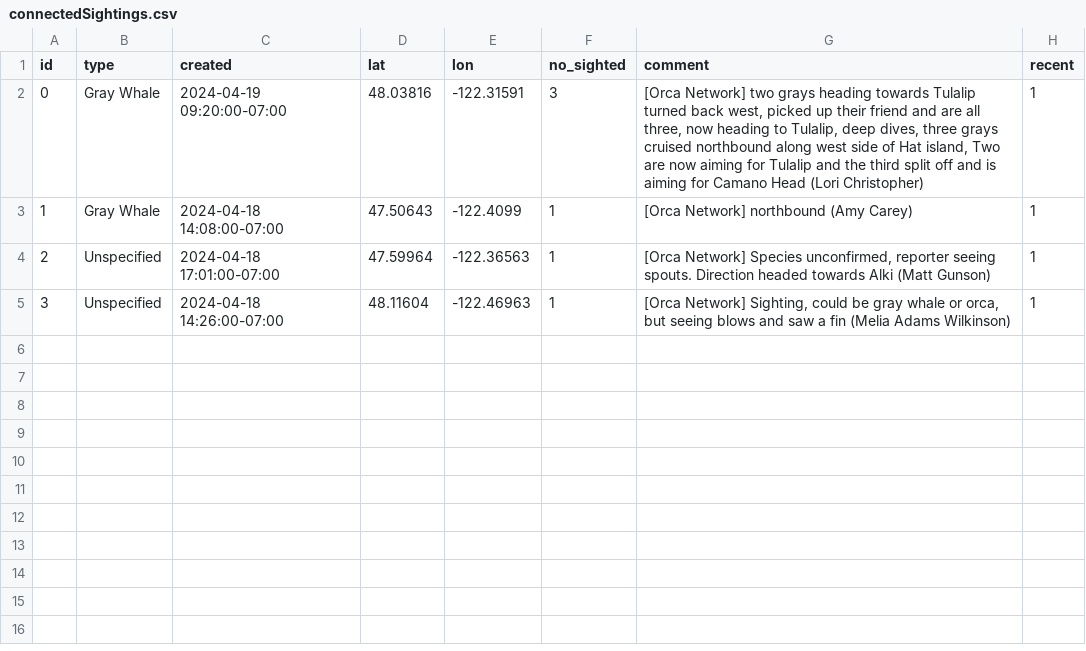
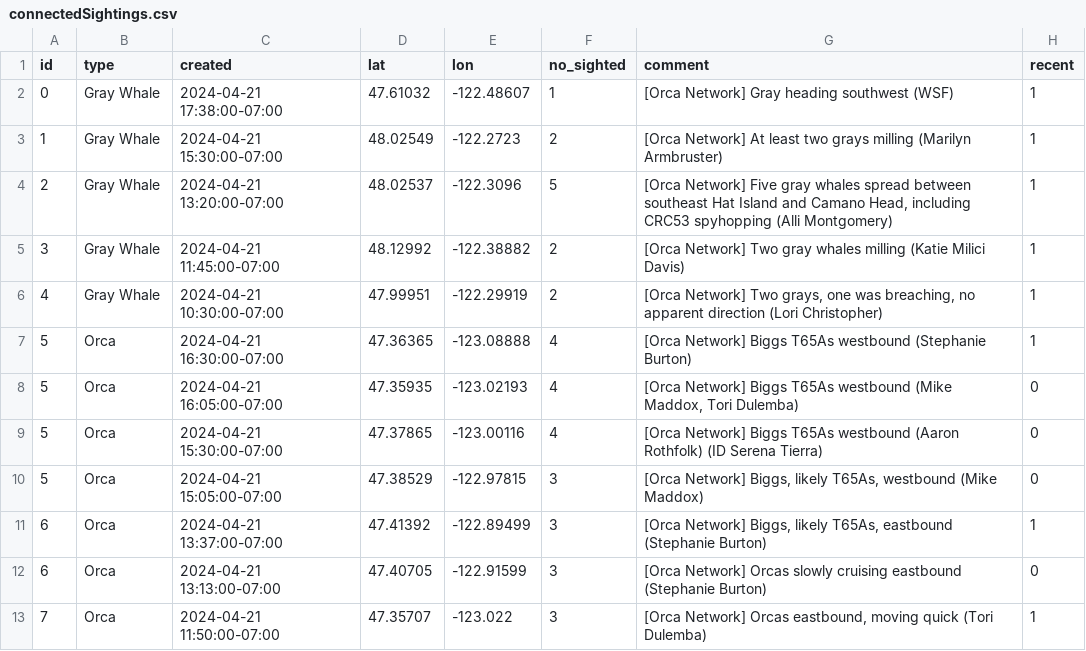
Before and after one commit to puzzledcherry/cetacean360, a CSV file: data/connectedSightings.csv, drawn as a sheet.

```diff
--- a/data/connectedSightings.csv
+++ b/data/connectedSightings.csv
@@ -1,5 +1,13 @@
 id,type,created,lat,lon,no_sighted,comment,recent
-0,Gray Whale,2024-04-19 09:20:00-07:00,48.03816,-122.31591,3,"[Orca Network] two grays heading towards Tulalip turned back west, picked up their friend and are all three, now heading to Tulalip, deep dives, three grays cruised northbound along west side of Hat island, Two are now aiming for Tulalip and the third split off and is aiming for Camano Head (Lori Christopher)",1
-1,Gray Whale,2024-04-18 14:08:00-07:00,47.50643,-122.4099,1,[Orca Network] northbound (Amy Carey),1
-2,Unspecified,2024-04-18 17:01:00-07:00,47.59964,-122.36563,1,"[Orca Network] Species unconfirmed, reporter seeing spouts. Direction headed towards Alki (Matt Gunson)",1
-3,Unspecified,2024-04-18 14:26:00-07:00,48.11604,-122.46963,1,"[Orca Network] Sighting, could be gray whale or orca, but seeing blows and saw a fin (Melia Adams Wilkinson)",1
+0,Gray Whale,2024-04-21 17:38:00-07:00,47.61032,-122.48607,1,[Orca Network] Gray heading southwest (WSF),1
+1,Gray Whale,2024-04-21 15:30:00-07:00,48.02549,-122.2723,2,[Orca Network] At least two grays milling (Marilyn Armbruster),1
+2,Gray Whale,2024-04-21 13:20:00-07:00,48.02537,-122.3096,5,"[Orca Network] Five gray whales spread between southeast Hat Island and Camano Head, including CRC53 spyhopping (Alli Montgomery)",1
+3,Gray Whale,2024-04-21 11:45:00-07:00,48.12992,-122.38882,2,[Orca Network] Two gray whales milling (Katie Milici Davis),1
+4,Gray Whale,2024-04-21 10:30:00-07:00,47.99951,-122.29919,2,"[Orca Network] Two grays, one was breaching, no apparent direction (Lori Christopher)",1
+5,Orca,2024-04-21 16:30:00-07:00,47.36365,-123.08888,4,[Orca Network] Biggs T65As westbound (Stephanie Burton),1
+5,Orca,2024-04-21 16:05:00-07:00,47.35935,-123.02193,4,"[Orca Network] Biggs T65As westbound (Mike Maddox, Tori Dulemba)",0
+5,Orca,2024-04-21 15:30:00-07:00,47.37865,-123.00116,4,[Orca Network] Biggs T65As westbound (Aaron Rothfolk) (ID Serena Tierra),0
+5,Orca,2024-04-21 15:05:00-07:00,47.38529,-122.97815,3,"[Orca Network] Biggs, likely T65As, westbound (Mike Maddox)",0
+6,Orca,2024-04-21 13:37:00-07:00,47.41392,-122.89499,3,"[Orca Network] Biggs, likely T65As, eastbound (Stephanie Burton)",1
+6,Orca,2024-04-21 13:13:00-07:00,47.40705,-122.91599,3,[Orca Network] Orcas slowly cruising eastbound (Stephanie Burton),0
+7,Orca,2024-04-21 11:50:00-07:00,47.35707,-123.022,3,"[Orca Network] Orcas eastbound, moving quick (Tori Dulemba)",1
```
Also changed, not shown: data/acartiaDataPull.csv, 2 other files.
